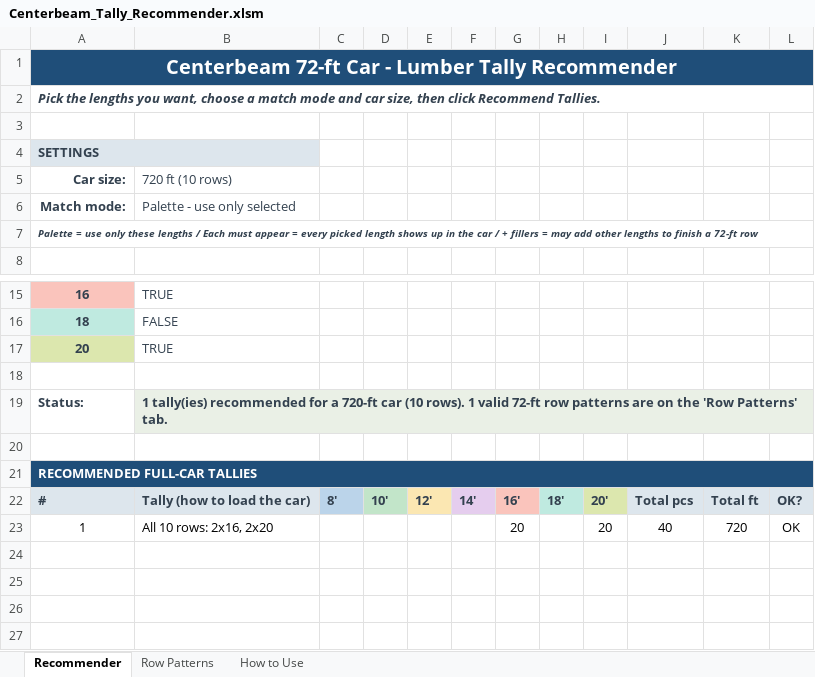
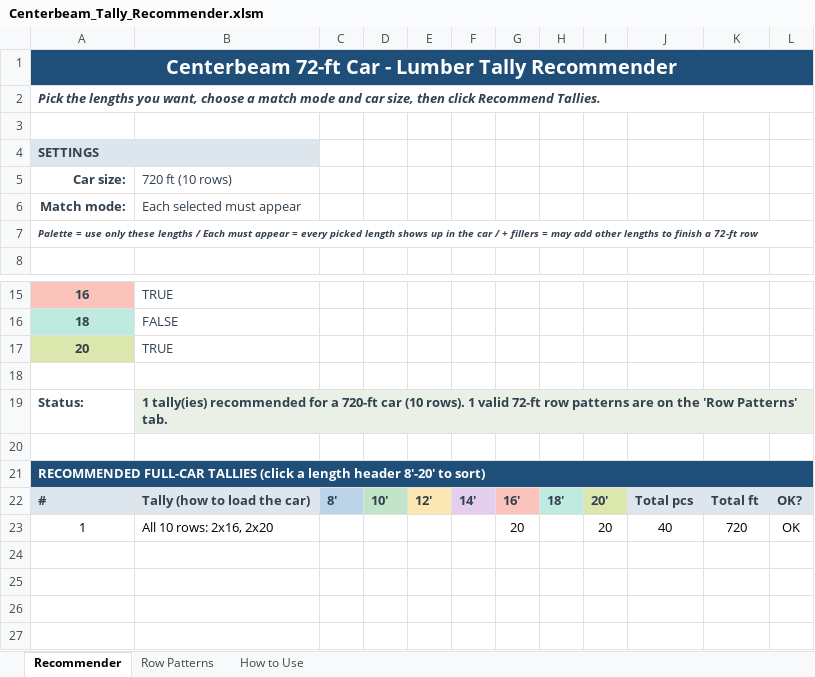
Before and after one commit to kenpaine/Lumber-Load-Planning, an Excel workbook: Centerbeam_Tally_Recommender.xlsm, sheet Recommender, drawn as a sheet; only a part is shown, gaps mark what is left out; values as stored, in another font and other column widths than the file's, no borders; charts and pictures not drawn; the diff names each change by its address in the sheet, - before the commit and + after, or states it on an @@ line.

Commit message:
feat: Tally Recommender — default mode 2, sortable recommendations, and standalone HTML version (#6)
Default match mode 2 + click-to-sort recommendations on the .xlsm, plus a standalone centerbeam_tally_recommender.html browser port.

```diff
--- a/Centerbeam_Tally_Recommender.xlsm (sheet Recommender)
+++ b/Centerbeam_Tally_Recommender.xlsm (sheet Recommender)
-B6 (720 ft (10 rows)): Palette - use only selected
+B6 (720 ft (10 rows)): Each selected must appear
-A21 (Car size:): …FULL-CAR TALLIES
+A21 (Car size:): …FULL-CAR TALLIES (click a length header 8'-20' to sort)
```
Also changed, not shown: charts or pictures, 3 other files.
